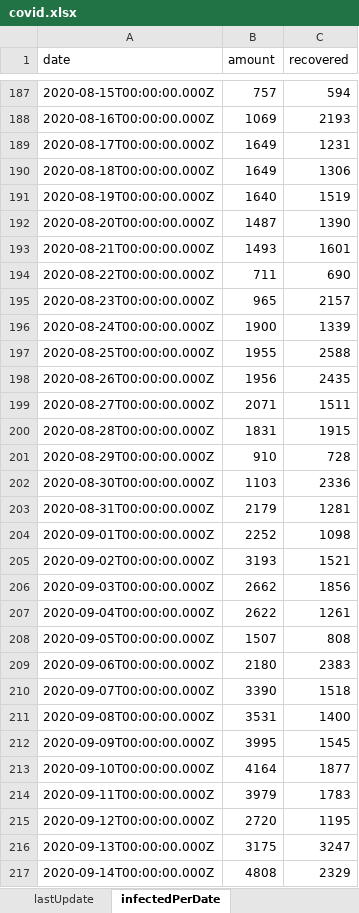
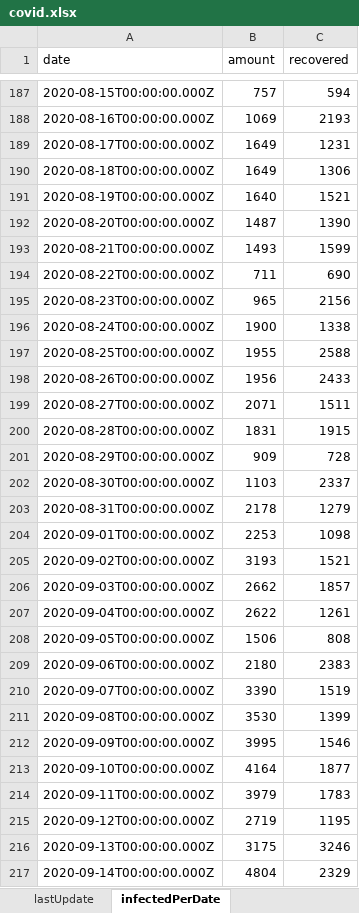
Before and after one commit to erasta/CovidDataIsrael, an Excel workbook: out/covid.xlsx, sheet infectedPerDate, drawn as a sheet; only a part is shown, gaps mark what is left out; values as stored, in another font and other column widths than the file's, no borders; the diff covers the shown part only; the diff names each change by its address in the sheet, - before the commit and + after, or states it on an @@ line.

```diff
--- a/out/covid.xlsx (sheet infectedPerDate)
+++ b/out/covid.xlsx (sheet infectedPerDate)
-C191 (recovered): 1519
+C191 (recovered): 1521
-C193 (recovered): 1601
+C193 (recovered): 1599
-C195 (recovered): 2157
+C195 (recovered): 2156
-C196 (recovered): 1339
+C196 (recovered): 1338
-C198 (recovered): 2435
+C198 (recovered): 2433
-B201 (amount): 910
+B201 (amount): 909
-C202 (recovered): 2336
+C202 (recovered): 2337
-B203 (amount): 2179
+B203 (amount): 2178
-C203 (recovered): 1281
+C203 (recovered): 1279
-B204 (amount): 2252
+B204 (amount): 2253
-C206 (recovered): 1856
+C206 (recovered): 1857
-B208 (amount): 1507
+B208 (amount): 1506
-C210 (recovered): 1518
+C210 (recovered): 1519
-B211 (amount): 3531
+B211 (amount): 3530
-C211 (recovered): 1400
+C211 (recovered): 1399
-C212 (recovered): 1545
+C212 (recovered): 1546
-B215 (amount): 2720
+B215 (amount): 2719
-C216 (recovered): 3247
+C216 (recovered): 3246
-B217 (amount): 4808
+B217 (amount): 4804
```
Also changed, not shown: 1 added row and 64 edited cells elsewhere in this sheet, sheet contagionDataPerCityPublic, sheet patientsPerDate, sheet patientsPerDate10, sheet patientsPerDate17, sheet infectedPerDate9, sheet recoveredPerDay, 13 more sheets.
